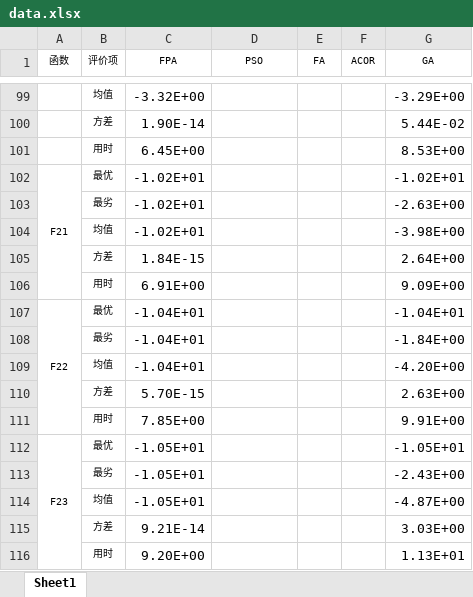
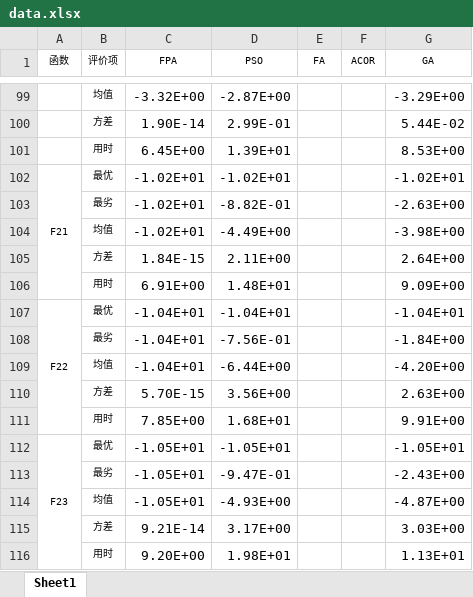
Before and after one commit to Lovirr/BSFPA, an Excel workbook: Flower pollination algorithm/data.xlsx, sheet Sheet1, drawn as a sheet; only a part is shown, gaps mark what is left out; values as stored, in another font and other column widths than the file's, no borders; the diff covers the shown part only; the diff names each change by its address in the sheet, - before the commit and + after, or states it on an @@ line.

```diff
--- a/Flower pollination algorithm/data.xlsx (sheet Sheet1)
+++ b/Flower pollination algorithm/data.xlsx (sheet Sheet1)
-D99 (PSO): (empty)
+D99 (PSO): -2.87E+00
-D100 (PSO): (empty)
+D100 (PSO): 2.99E-01
-D101 (PSO): (empty)
+D101 (PSO): 1.39E+01
-D102 (PSO): (empty)
+D102 (PSO): -1.02E+01
-D103 (PSO): (empty)
+D103 (PSO): -8.82E-01
-D104 (PSO): (empty)
+D104 (PSO): -4.49E+00
-D105 (PSO): (empty)
+D105 (PSO): 2.11E+00
-D106 (PSO): (empty)
+D106 (PSO): 1.48E+01
-D107 (PSO): (empty)
+D107 (PSO): -1.04E+01
-D108 (PSO): (empty)
+D108 (PSO): -7.56E-01
-D109 (PSO): (empty)
+D109 (PSO): -6.44E+00
-D110 (PSO): (empty)
+D110 (PSO): 3.56E+00
-D111 (PSO): (empty)
+D111 (PSO): 1.68E+01
-D112 (PSO): (empty)
+D112 (PSO): -1.05E+01
-D113 (PSO): (empty)
+D113 (PSO): -9.47E-01
-D114 (PSO): (empty)
+D114 (PSO): -4.93E+00
-D115 (PSO): (empty)
+D115 (PSO): 3.17E+00
-D116 (PSO): (empty)
+D116 (PSO): 1.98E+01
```
Also changed, not shown: 42 edited cells elsewhere in this sheet, Flower pollination algorithm/FA/Data/testdata.xlsx, Flower pollination algorithm/PSO/Data/testdata.xlsx.
